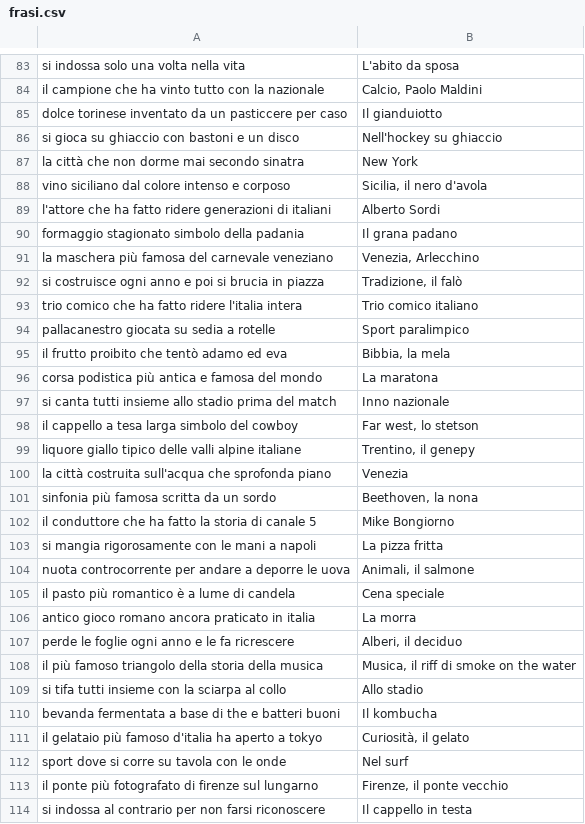
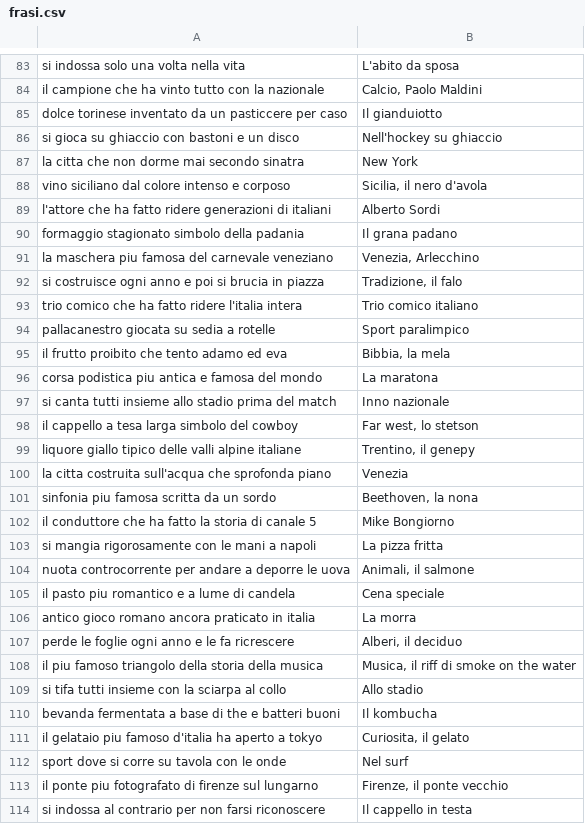
Before and after one commit to MacchiaFrancesco/Progetto-Tepsit, a CSV file: ruota.server/frasi.csv, drawn as a sheet; only a part is shown, gaps mark what is left out; the diff covers the shown part only.

```diff
--- a/ruota.server/frasi.csv
+++ b/ruota.server/frasi.csv
@@ -86,3 +86,3 @@ dolce torinese inventato da un pasticcere per caso;Il gianduiotto
 si gioca su ghiaccio con bastoni e un disco;Nell'hockey su ghiaccio
-la città che non dorme mai secondo sinatra;New York
+la citta che non dorme mai secondo sinatra;New York
 vino siciliano dal colore intenso e corposo;Sicilia, il nero d'avola
@@ -90,8 +90,8 @@ l'attore che ha fatto ridere generazioni di italiani;Alberto Sordi
 formaggio stagionato simbolo della padania;Il grana padano
-la maschera più famosa del carnevale veneziano;Venezia, Arlecchino
-si costruisce ogni anno e poi si brucia in piazza;Tradizione, il falò
+la maschera piu famosa del carnevale veneziano;Venezia, Arlecchino
+si costruisce ogni anno e poi si brucia in piazza;Tradizione, il falo
 trio comico che ha fatto ridere l'italia intera;Trio comico italiano
 pallacanestro giocata su sedia a rotelle;Sport paralimpico
-il frutto proibito che tentò adamo ed eva;Bibbia, la mela
-corsa podistica più antica e famosa del mondo;La maratona
+il frutto proibito che tento adamo ed eva;Bibbia, la mela
+corsa podistica piu antica e famosa del mondo;La maratona
 si canta tutti insieme allo stadio prima del match;Inno nazionale
@@ -99,4 +99,4 @@ il cappello a tesa larga simbolo del cowboy;Far west, lo stetson
 liquore giallo tipico delle valli alpine italiane;Trentino, il genepy
-la città costruita sull'acqua che sprofonda piano;Venezia
-sinfonia più famosa scritta da un sordo;Beethoven, la nona
+la citta costruita sull'acqua che sprofonda piano;Venezia
+sinfonia piu famosa scritta da un sordo;Beethoven, la nona
 il conduttore che ha fatto la storia di canale 5;Mike Bongiorno
@@ -104,11 +104,11 @@ si mangia rigorosamente con le mani a napoli;La pizza fritta
 nuota controcorrente per andare a deporre le uova;Animali, il salmone
-il pasto più romantico è a lume di candela;Cena speciale
+il pasto piu romantico e a lume di candela;Cena speciale
 antico gioco romano ancora praticato in italia;La morra
 perde le foglie ogni anno e le fa ricrescere;Alberi, il deciduo
-il più famoso triangolo della storia della musica;Musica, il riff di smoke on the water
+il piu famoso triangolo della storia della musica;Musica, il riff di smoke on the water
 si tifa tutti insieme con la sciarpa al collo;Allo stadio
 bevanda fermentata a base di the e batteri buoni;Il kombucha
-il gelataio più famoso d'italia ha aperto a tokyo;Curiosità, il gelato
+il gelataio piu famoso d'italia ha aperto a tokyo;Curiosita, il gelato
 sport dove si corre su tavola con le onde;Nel surf
-il ponte più fotografato di firenze sul lungarno;Firenze, il ponte vecchio
+il ponte piu fotografato di firenze sul lungarno;Firenze, il ponte vecchio
 si indossa al contrario per non farsi riconoscere;Il cappello in testa
```
Also changed, not shown: 63 edited cells elsewhere in this file, 21 other files.
